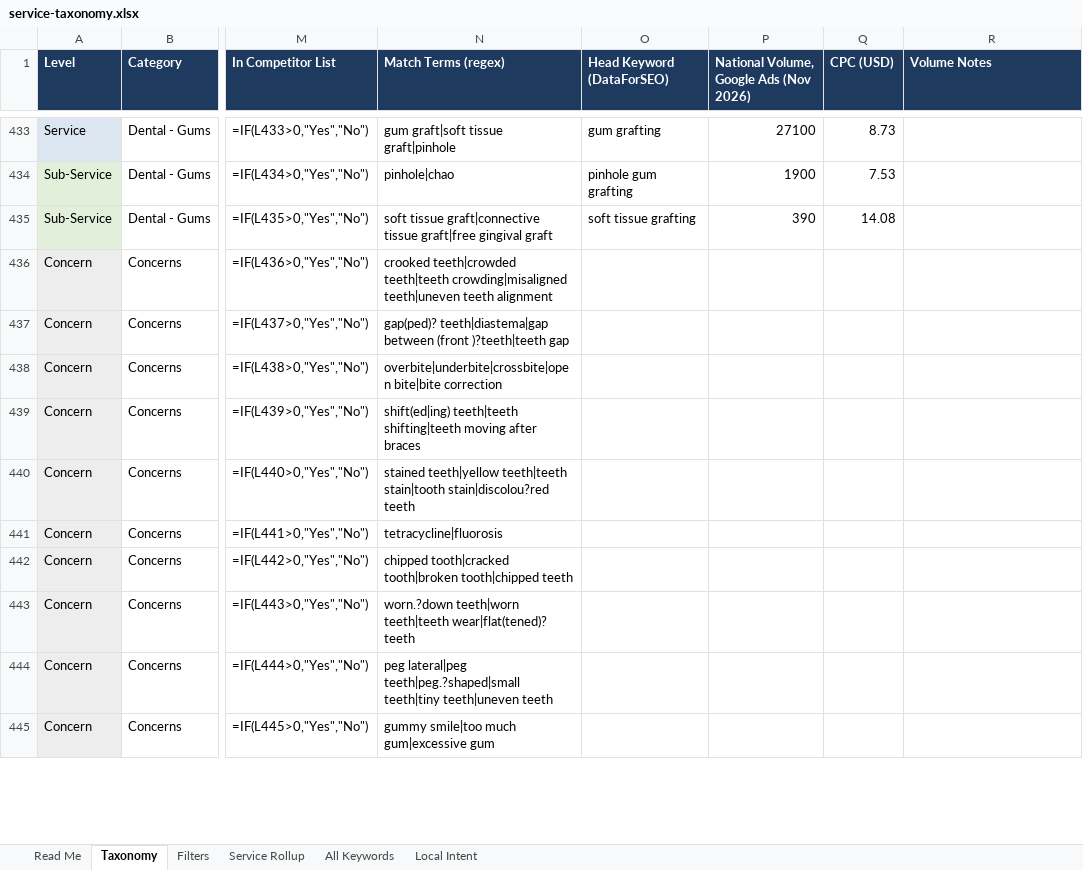
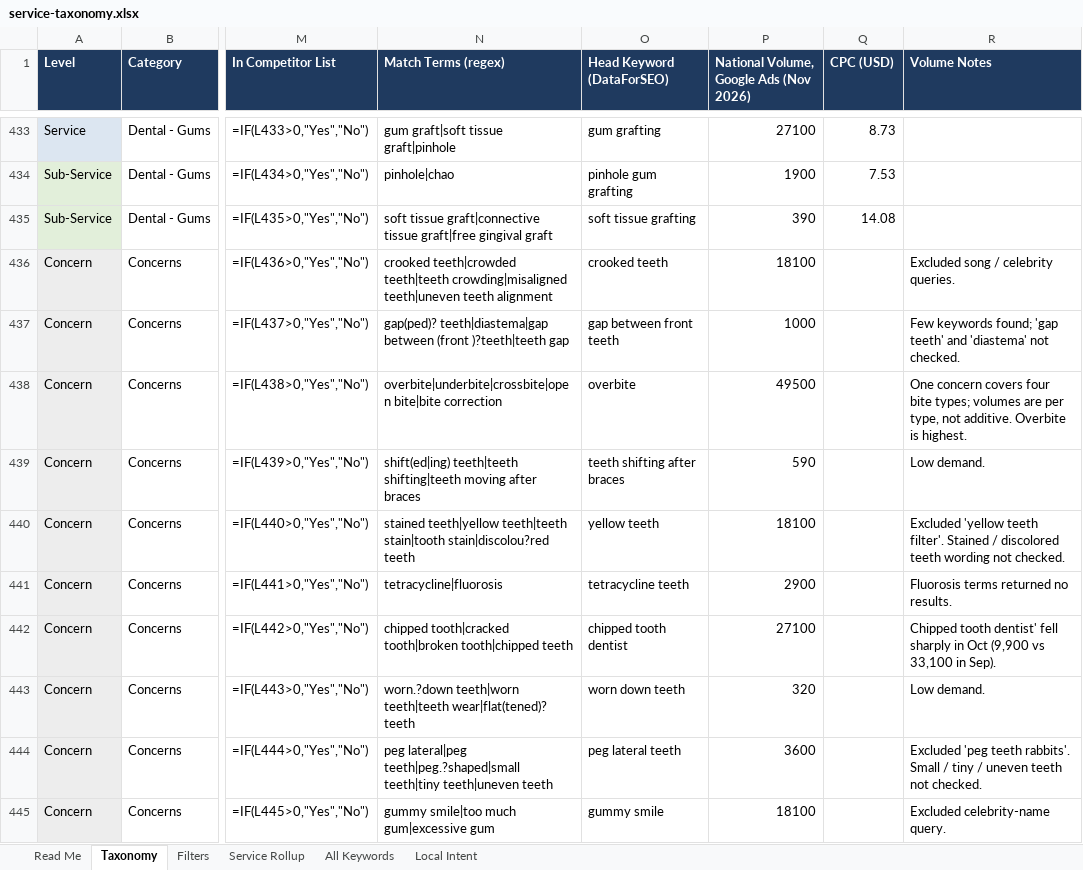
Before and after one commit to amandatjordan/mavan-skills, an Excel workbook: plugins/mavan-seo/skills/new-site-keyword-research/references/service-taxonomy.xlsx, sheet Taxonomy, drawn as a sheet; only a part is shown, gaps mark what is left out; values as stored, in another font and other column widths than the file's, no borders; formulas without a stored value are shown as written; the diff covers the shown part only; the diff names each change by its address in the sheet, - before the commit and + after, or states it on an @@ line.

```diff
--- a/plugins/mavan-seo/skills/new-site-keyword-research/references/service-taxonomy.xlsx (sheet Taxonomy)
+++ b/plugins/mavan-seo/skills/new-site-keyword-research/references/service-taxonomy.xlsx (sheet Taxonomy)
-O436 (Head Keyword (DataForSEO)): (empty)
+O436 (Head Keyword (DataForSEO)): crooked teeth
-P436: (empty)
+P436: 18100
-R436 (Volume Notes): (empty)
+R436 (Volume Notes): Excluded song / celebrity queries.
-O437 (Head Keyword (DataForSEO)): (empty)
+O437 (Head Keyword (DataForSEO)): gap between front teeth
-P437: (empty)
+P437: 1000
-R437 (Volume Notes): (empty)
+R437 (Volume Notes): Few keywords found; 'gap teeth' and 'diastema' not checked.
-O438 (Head Keyword (DataForSEO)): (empty)
+O438 (Head Keyword (DataForSEO)): overbite
-P438: (empty)
+P438: 49500
-R438 (Volume Notes): (empty)
+R438 (Volume Notes): One concern covers four bite types; volumes are per type, not additive. Overbite is highest.
-O439 (Head Keyword (DataForSEO)): (empty)
+O439 (Head Keyword (DataForSEO)): teeth shifting after braces
-P439: (empty)
+P439: 590
-R439 (Volume Notes): (empty)
+R439 (Volume Notes): Low demand.
-O440 (Head Keyword (DataForSEO)): (empty)
+O440 (Head Keyword (DataForSEO)): yellow teeth
-P440: (empty)
+P440: 18100
-R440 (Volume Notes): (empty)
+R440 (Volume Notes): Excluded 'yellow teeth filter'. Stained / discolored teeth wording not checked.
-O441 (Head Keyword (DataForSEO)): (empty)
+O441 (Head Keyword (DataForSEO)): tetracycline teeth
-P441: (empty)
+P441: 2900
-R441 (Volume Notes): (empty)
+R441 (Volume Notes): Fluorosis terms returned no results.
-O442 (Head Keyword (DataForSEO)): (empty)
+O442 (Head Keyword (DataForSEO)): chipped tooth dentist
-P442: (empty)
+P442: 27100
-R442 (Volume Notes): (empty)
+R442 (Volume Notes): Chipped tooth dentist' fell sharply in Oct (9,900 vs 33,100 in Sep).
-O443 (Head Keyword (DataForSEO)): (empty)
+O443 (Head Keyword (DataForSEO)): worn down teeth
-P443: (empty)
+P443: 320
-R443 (Volume Notes): (empty)
+R443 (Volume Notes): Low demand.
-O444 (Head Keyword (DataForSEO)): (empty)
+O444 (Head Keyword (DataForSEO)): peg lateral teeth
-P444: (empty)
+P444: 3600
-R444 (Volume Notes): (empty)
+R444 (Volume Notes): Excluded 'peg teeth rabbits'. Small / tiny / uneven teeth not checked.
-O445 (Head Keyword (DataForSEO)): (empty)
+O445 (Head Keyword (DataForSEO)): gummy smile
-P445: (empty)
+P445: 18100
-R445 (Volume Notes): (empty)
+R445 (Volume Notes): Excluded celebrity-name query.
```
Also changed, not shown: 39 edited cells elsewhere in this sheet, sheet All Keywords, sheet Read Me, plugins/mavan-seo/skills/service-gap-audit/references/service-taxonomy.xlsx, 5 other files.
